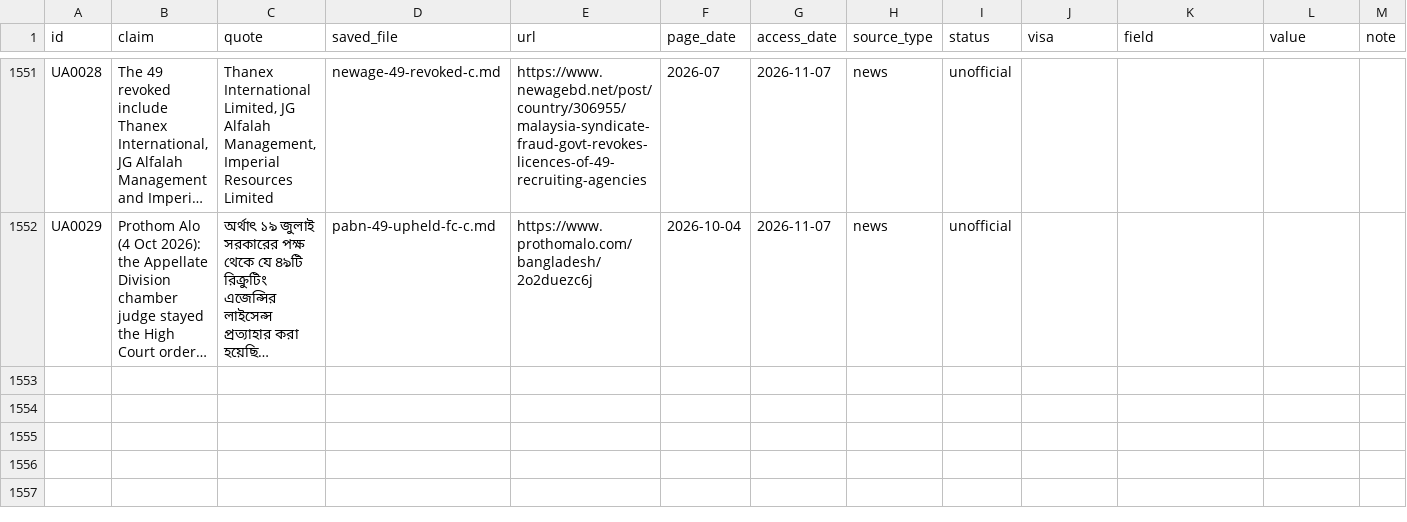
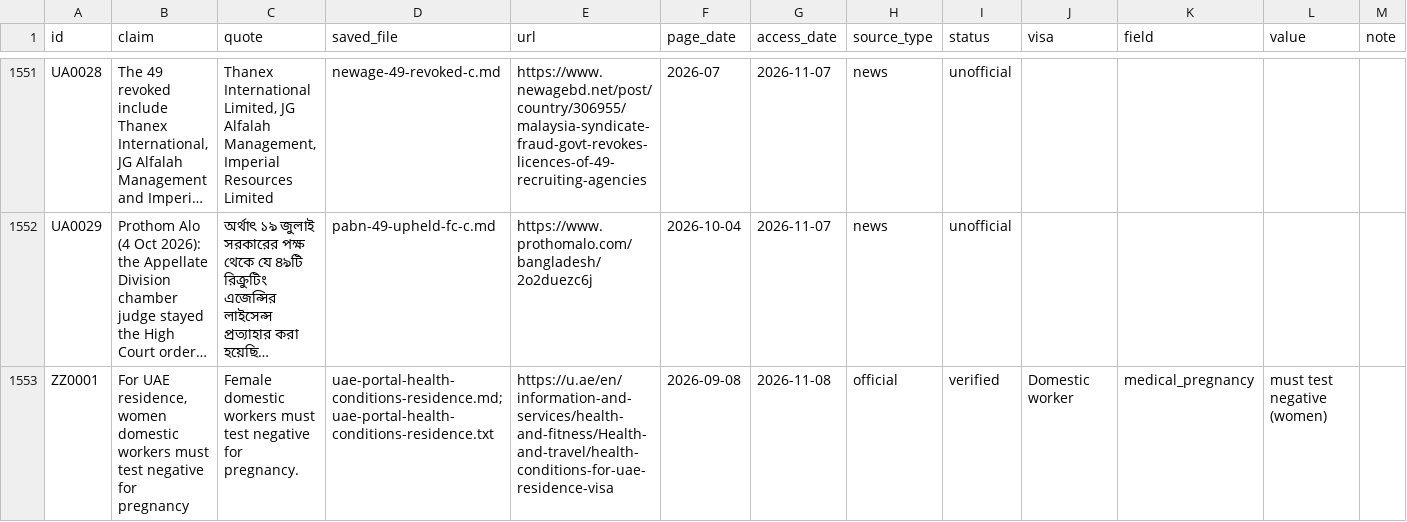
Before and after one commit to FiazAbrar/bsaisl-migration-knowledge-base, a CSV file: countries/united-arab-emirates/facts.csv, drawn as a sheet; only a part is shown, gaps mark what is left out; long unchanged cells end in …; the diff names each change by its address in the sheet, - before the commit and + after, or states it on an @@ line.

```diff
--- a/countries/united-arab-emirates/facts.csv
+++ b/countries/united-arab-emirates/facts.csv
+row 1553: ZZ0001 | For UAE residence, women domestic workers must test negative for pregnancy | Female domestic workers must test negative for pregnancy. | uae-portal-health-conditions-residence.md;uae-portal-health-conditions-residence.txt | https://u.ae/en/information-and-services/health-and-fitness/Health-and-travel/health-conditions-for-uae-residence-visa | 2026-09-08 | 2026-11-08 | official | verified | Domestic worker | medical_pregnancy | must test negative (women)
```
Also changed, not shown: 21 other files.
